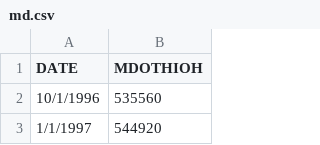
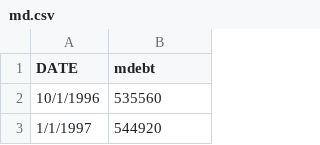
Before and after one commit to RWNoel09/First, a CSV file: FinalProject/md.csv, drawn as a sheet; only a part is shown.

Commit message:
Update md.csv

```diff
--- a/FinalProject/md.csv
+++ b/FinalProject/md.csv
@@ -1,2 +1,2 @@
-DATE,MDOTHIOH
+DATE,mdebt
 10/1/1996,535560
```
